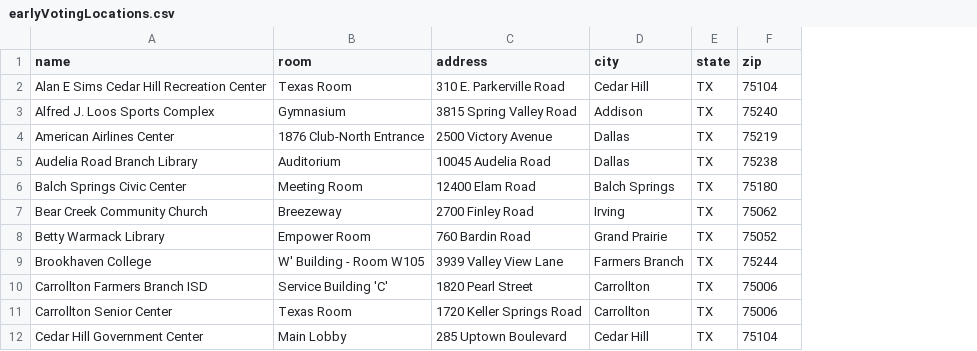
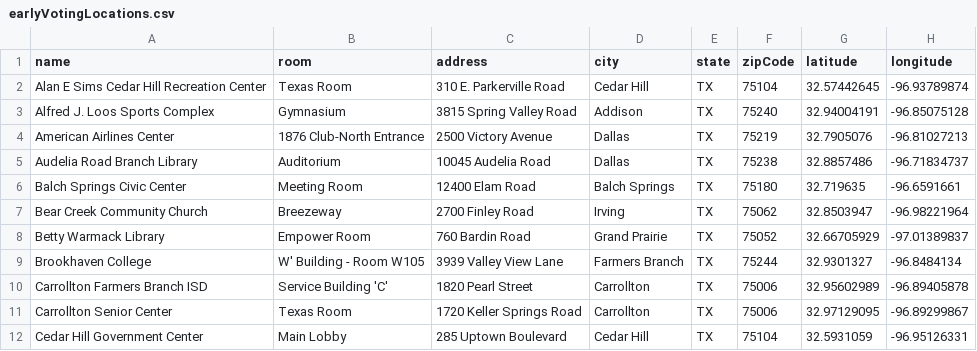
Before and after one commit to daltonscharff/voting-assistant, a CSV file: data/earlyVotingLocations.csv, drawn as a sheet; only a part is shown; the diff names each change by its address in the sheet, - before the commit and + after, or states it on an @@ line.

```diff
--- a/data/earlyVotingLocations.csv
+++ b/data/earlyVotingLocations.csv
+column G (latitude), rows 2-12: 32.57442645 | 32.94004191 | 32.7905076 | 32.8857486 | 32.719635 | 32.8503947 | 32.66705929 | 32.9301327 | 32.95602989 | 32.97129095 | 32.5931059
+column H (longitude), rows 2-12: -96.93789874 | -96.85075128 | -96.81027213 | -96.71834737 | -96.6591661 | -96.98221964 | -97.01389837 | -96.8484134 | -96.89405878 | -96.89299867 | -96.95126331
-F1: zip
+F1: zipCode
```
Also changed, not shown: 1 other file.
